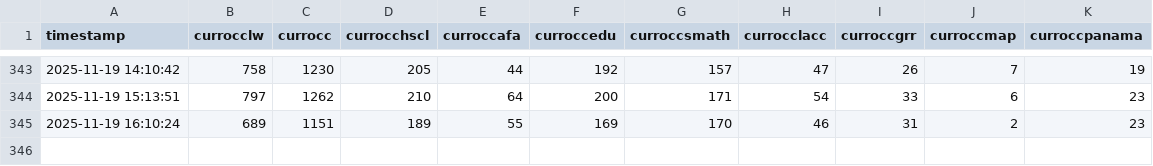
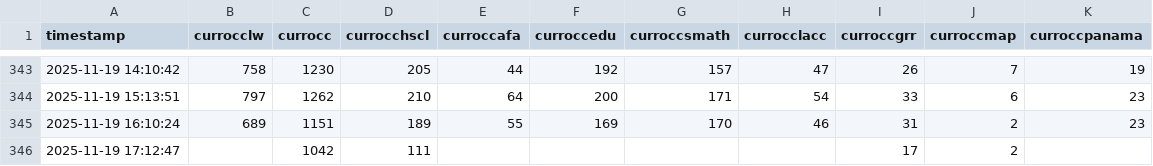
Before and after one commit to alfitzr/HelloAlanna, a CSV file: library_occupancy.csv, drawn as a sheet; only a part is shown, gaps mark what is left out; the diff names each change by its address in the sheet, - before the commit and + after, or states it on an @@ line.

```diff
--- a/library_occupancy.csv
+++ b/library_occupancy.csv
+row 346: 2025-11-19 17:12:47 |  | 1042 | 111 |  |  |  |  | 17 | 2
```
